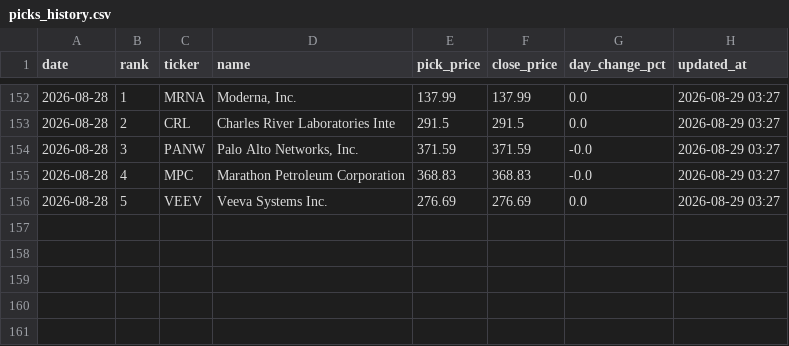
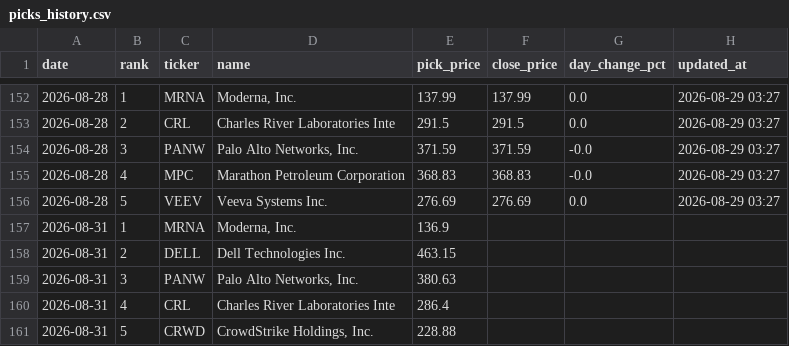
Before and after one commit to rfiagbe/CLAUDE-STOCK-AGENT, a CSV file: picks_history.csv, drawn as a sheet; only a part is shown, gaps mark what is left out; the diff names each change by its address in the sheet, - before the commit and + after, or states it on an @@ line.

```diff
--- a/picks_history.csv
+++ b/picks_history.csv
+row 157: 2026-08-31 | 1 | MRNA | Moderna, Inc. | 136.9
+row 158: 2026-08-31 | 2 | DELL | Dell Technologies Inc. | 463.15
+row 159: 2026-08-31 | 3 | PANW | Palo Alto Networks, Inc. | 380.63
+row 160: 2026-08-31 | 4 | CRL | Charles River Laboratories Inte | 286.4
+row 161: 2026-08-31 | 5 | CRWD | CrowdStrike Holdings, Inc. | 228.88
```
Also changed, not shown: 2 other files.
